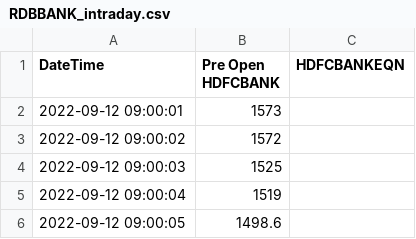
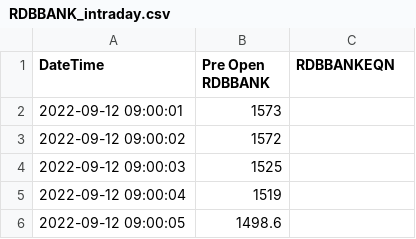
Before and after one commit to Redislabs-Solution-Architects/securities_portfolio_data_model, a CSV file: files/RDBBANK_intraday.csv, drawn as a sheet; only a part is shown.

```diff
--- a/files/RDBBANK_intraday.csv
+++ b/files/RDBBANK_intraday.csv
@@ -1,2 +1,2 @@
-"DateTime","Pre Open HDFCBANK","HDFCBANKEQN"
+"DateTime","Pre Open RDBBANK","RDBBANKEQN"
 "2022-09-12 09:00:01",1573,
```
Also changed, not shown: files/RDBMOTORS_intraday.csv.
